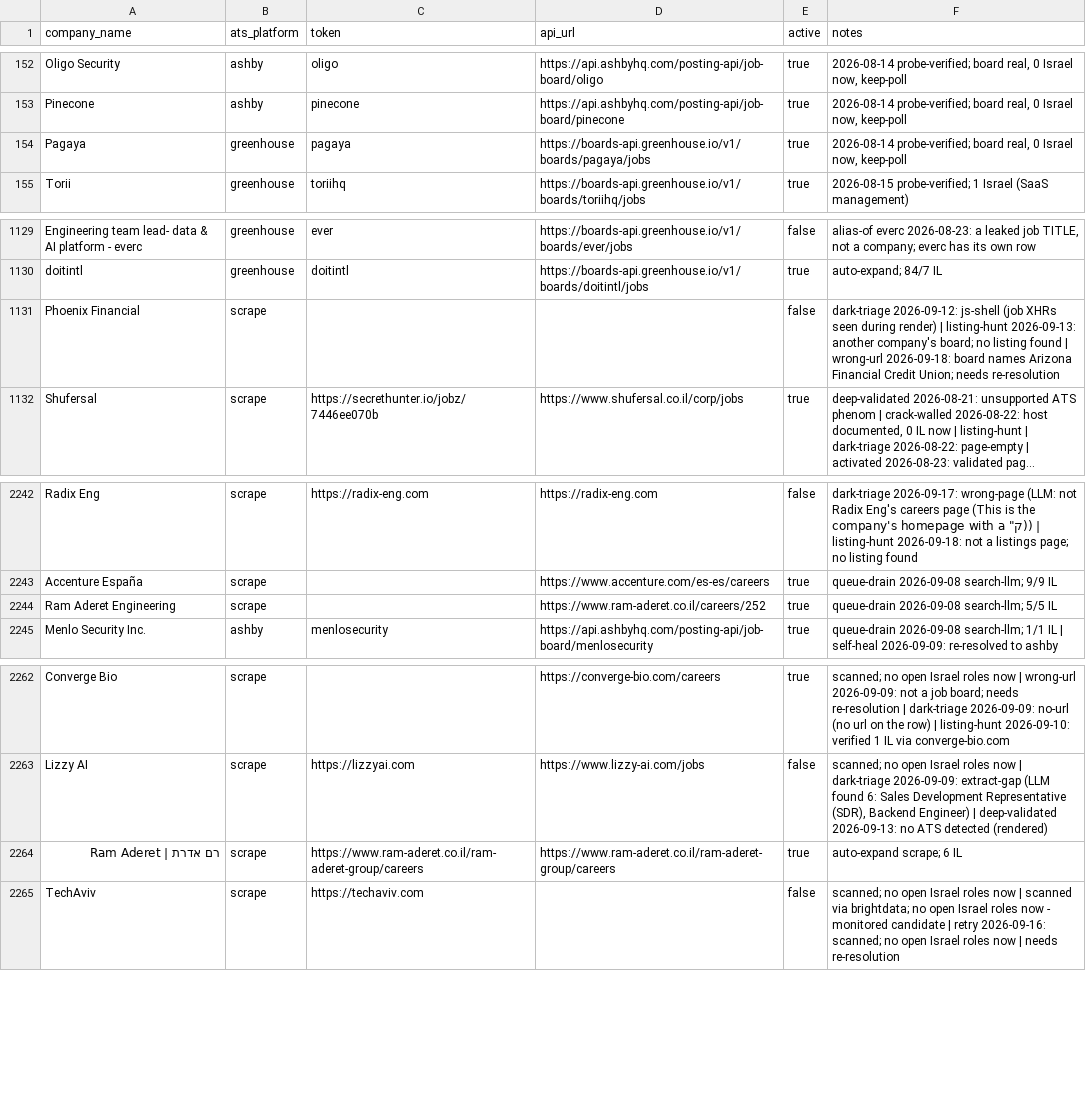
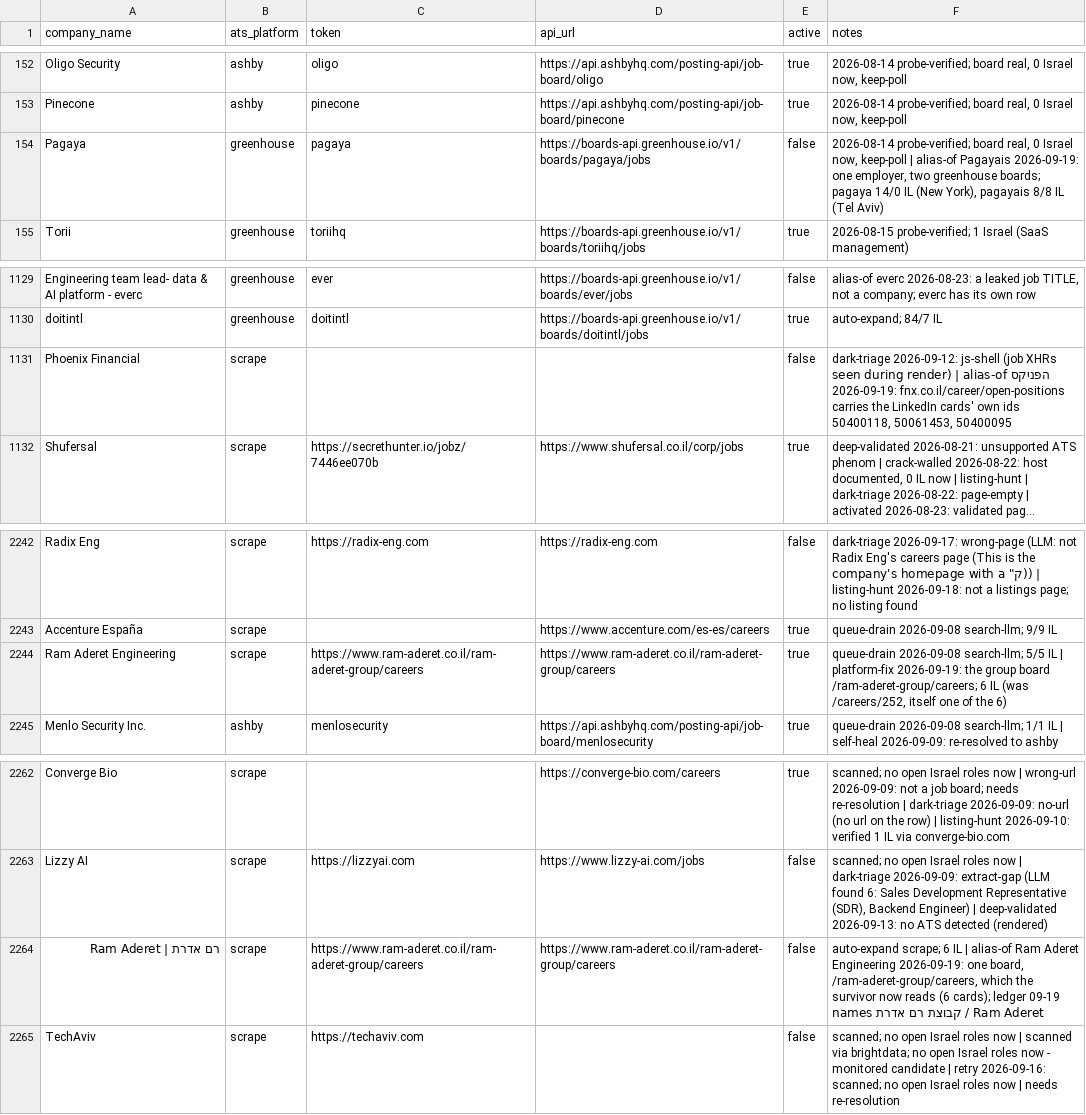
Before and after one commit to AnalystJobsIL/pipeline, a CSV file: companies.csv, drawn as a sheet; only a part is shown, gaps mark what is left out; long unchanged cells end in …; the diff names each change by its address in the sheet, - before the commit and + after, or states it on an @@ line.

```diff
--- a/companies.csv
+++ b/companies.csv
-E154 (active): true
+E154 (active): false
-F154 (notes): …now, keep-poll
+F154 (notes): …now, keep-poll | alias-of Pagayais 2026-09-19: one employer, two greenhouse boards; pagaya 14/0 IL (New York), pagayais 8/8 IL (Tel Aviv)
-F1131 (notes): …render) | listing-hunt 2026-09-13: another company's board; no listing found | wrong-url 2026-09-18: board names Arizona Financial Credit Union; needs re-resolution
+F1131 (notes): …render) | alias-of הפניקס 2026-09-19: fnx.co.il/career/open-positions carries the LinkedIn cards' own ids 50400118, 50061453, 50400095
-C2244 (token): (empty)
+C2244 (token): https://www.ram-aderet.co.il/ram-aderet-group/careers
-D2244 (api_url): https://www.ram-aderet.co.il/careers/252
+D2244 (api_url): https://www.ram-aderet.co.il/ram-aderet-group/careers
-F2244 (notes): …5/5 IL
+F2244 (notes): …5/5 IL | platform-fix 2026-09-19: the group board /ram-aderet-group/careers; 6 IL (was /careers/252, itself one of the 6)
-E2264 (active): true
+E2264 (active): false
-F2264 (notes): …6 IL
+F2264 (notes): …6 IL | alias-of Ram Aderet Engineering 2026-09-19: one board, /ram-aderet-group/careers, which the survivor now reads (6 cards); ledger 09-19 names קבוצת רם אדרת / Ram Aderet
```
Also changed, not shown: 2 other files.
